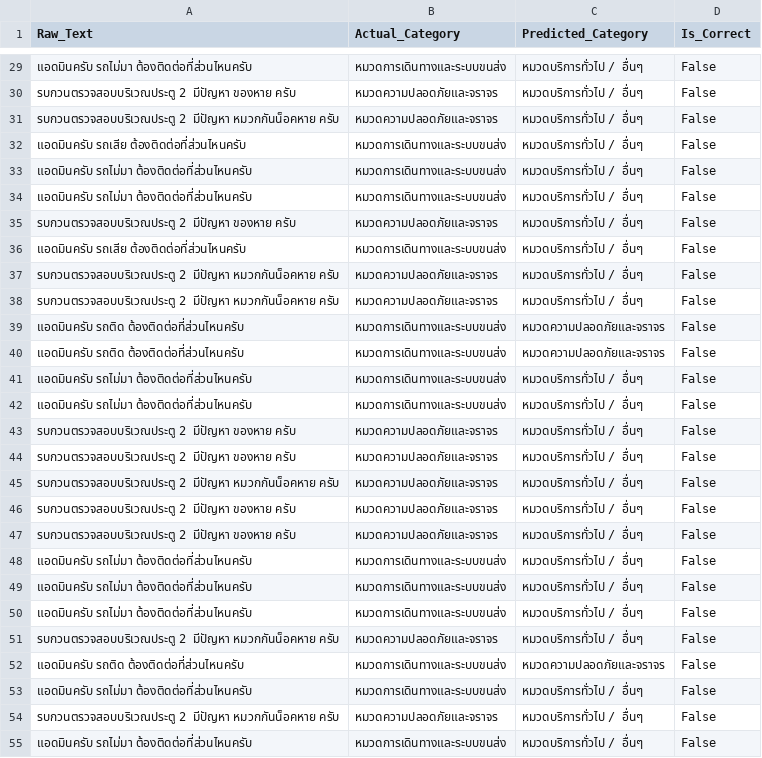
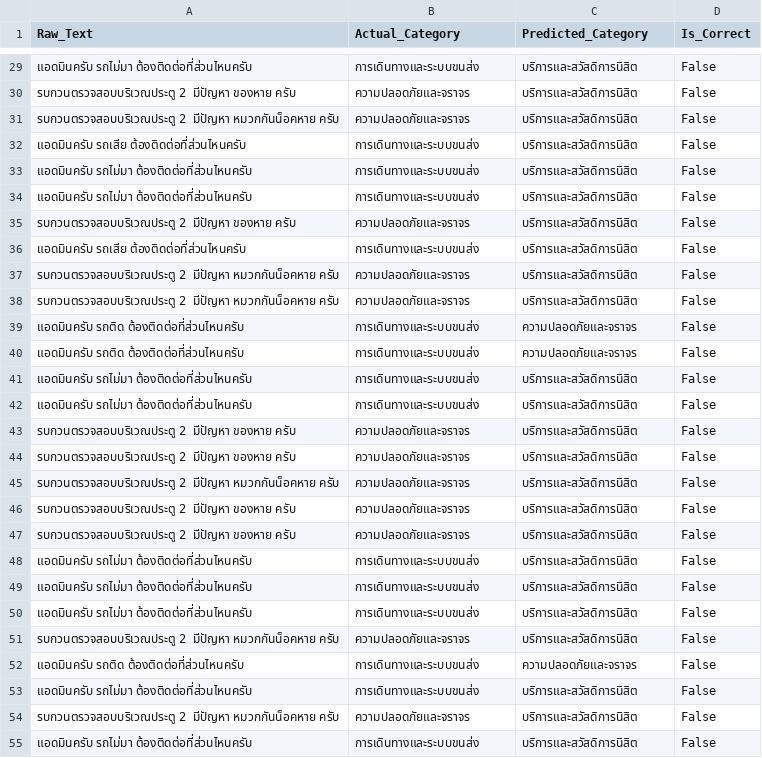
Before and after one commit to Atittaya-Boonchaem/University-Social-Listening-Platform, a CSV file: model/wrong_predictions.csv, drawn as a sheet; only a part is shown, gaps mark what is left out; the diff covers the shown part only.

```diff
--- a/model/wrong_predictions.csv
+++ b/model/wrong_predictions.csv
@@ -29,27 +29,27 @@
-แอดมินครับ รถไม่มา ต้องติดต่อที่ส่วนไหนครับ,หมวดการเดินทางและระบบขนส่ง,หมวดบริการทั่วไป / อื่นๆ,False
-รบกวนตรวจสอบบริเวณประตู 2 มีปัญหา ของหาย ครับ,หมวดความปลอดภัยและจราจร,หมวดบริการทั่วไป / อื่นๆ,False
-รบกวนตรวจสอบบริเวณประตู 2 มีปัญหา หมวกกันน็อคหาย ครับ,หมวดความปลอดภัยและจราจร,หมวดบริการทั่วไป / อื่นๆ,False
-แอดมินครับ รถเสีย ต้องติดต่อที่ส่วนไหนครับ,หมวดการเดินทางและระบบขนส่ง,หมวดบริการทั่วไป / อื่นๆ,False
-แอดมินครับ รถไม่มา ต้องติดต่อที่ส่วนไหนครับ,หมวดการเดินทางและระบบขนส่ง,หมวดบริการทั่วไป / อื่นๆ,False
-แอดมินครับ รถไม่มา ต้องติดต่อที่ส่วนไหนครับ,หมวดการเดินทางและระบบขนส่ง,หมวดบริการทั่วไป / อื่นๆ,False
-รบกวนตรวจสอบบริเวณประตู 2 มีปัญหา ของหาย ครับ,หมวดความปลอดภัยและจราจร,หมวดบริการทั่วไป / อื่นๆ,False
-แอดมินครับ รถเสีย ต้องติดต่อที่ส่วนไหนครับ,หมวดการเดินทางและระบบขนส่ง,หมวดบริการทั่วไป / อื่นๆ,False
-รบกวนตรวจสอบบริเวณประตู 2 มีปัญหา หมวกกันน็อคหาย ครับ,หมวดความปลอดภัยและจราจร,หมวดบริการทั่วไป / อื่นๆ,False
-รบกวนตรวจสอบบริเวณประตู 2 มีปัญหา หมวกกันน็อคหาย ครับ,หมวดความปลอดภัยและจราจร,หมวดบริการทั่วไป / อื่นๆ,False
-แอดมินครับ รถติด ต้องติดต่อที่ส่วนไหนครับ,หมวดการเดินทางและระบบขนส่ง,หมวดความปลอดภัยและจราจร,False
-แอดมินครับ รถติด ต้องติดต่อที่ส่วนไหนครับ,หมวดการเดินทางและระบบขนส่ง,หมวดความปลอดภัยและจราจร,False
-แอดมินครับ รถไม่มา ต้องติดต่อที่ส่วนไหนครับ,หมวดการเดินทางและระบบขนส่ง,หมวดบริการทั่วไป / อื่นๆ,False
-แอดมินครับ รถไม่มา ต้องติดต่อที่ส่วนไหนครับ,หมวดการเดินทางและระบบขนส่ง,หมวดบริการทั่วไป / อื่นๆ,False
-รบกวนตรวจสอบบริเวณประตู 2 มีปัญหา ของหาย ครับ,หมวดความปลอดภัยและจราจร,หมวดบริการทั่วไป / อื่นๆ,False
-รบกวนตรวจสอบบริเวณประตู 2 มีปัญหา ของหาย ครับ,หมวดความปลอดภัยและจราจร,หมวดบริการทั่วไป / อื่นๆ,False
-รบกวนตรวจสอบบริเวณประตู 2 มีปัญหา หมวกกันน็อคหาย ครับ,หมวดความปลอดภัยและจราจร,หมวดบริการทั่วไป / อื่นๆ,False
-รบกวนตรวจสอบบริเวณประตู 2 มีปัญหา ของหาย ครับ,หมวดความปลอดภัยและจราจร,หมวดบริการทั่วไป / อื่นๆ,False
-รบกวนตรวจสอบบริเวณประตู 2 มีปัญหา ของหาย ครับ,หมวดความปลอดภัยและจราจร,หมวดบริการทั่วไป / อื่นๆ,False
-แอดมินครับ รถไม่มา ต้องติดต่อที่ส่วนไหนครับ,หมวดการเดินทางและระบบขนส่ง,หมวดบริการทั่วไป / อื่นๆ,False
-แอดมินครับ รถไม่มา ต้องติดต่อที่ส่วนไหนครับ,หมวดการเดินทางและระบบขนส่ง,หมวดบริการทั่วไป / อื่นๆ,False
-แอดมินครับ รถไม่มา ต้องติดต่อที่ส่วนไหนครับ,หมวดการเดินทางและระบบขนส่ง,หมวดบริการทั่วไป / อื่นๆ,False
-รบกวนตรวจสอบบริเวณประตู 2 มีปัญหา หมวกกันน็อคหาย ครับ,หมวดความปลอดภัยและจราจร,หมวดบริการทั่วไป / อื่นๆ,False
-แอดมินครับ รถติด ต้องติดต่อที่ส่วนไหนครับ,หมวดการเดินทางและระบบขนส่ง,หมวดความปลอดภัยและจราจร,False
-แอดมินครับ รถไม่มา ต้องติดต่อที่ส่วนไหนครับ,หมวดการเดินทางและระบบขนส่ง,หมวดบริการทั่วไป / อื่นๆ,False
-รบกวนตรวจสอบบริเวณประตู 2 มีปัญหา หมวกกันน็อคหาย ครับ,หมวดความปลอดภัยและจราจร,หมวดบริการทั่วไป / อื่นๆ,False
-แอดมินครับ รถไม่มา ต้องติดต่อที่ส่วนไหนครับ,หมวดการเดินทางและระบบขนส่ง,หมวดบริการทั่วไป / อื่นๆ,False
+แอดมินครับ รถไม่มา ต้องติดต่อที่ส่วนไหนครับ,การเดินทางและระบบขนส่ง,บริการและสวัสดิการนิสิต,False
+รบกวนตรวจสอบบริเวณประตู 2 มีปัญหา ของหาย ครับ,ความปลอดภัยและจราจร,บริการและสวัสดิการนิสิต,False
+รบกวนตรวจสอบบริเวณประตู 2 มีปัญหา หมวกกันน็อคหาย ครับ,ความปลอดภัยและจราจร,บริการและสวัสดิการนิสิต,False
+แอดมินครับ รถเสีย ต้องติดต่อที่ส่วนไหนครับ,การเดินทางและระบบขนส่ง,บริการและสวัสดิการนิสิต,False
+แอดมินครับ รถไม่มา ต้องติดต่อที่ส่วนไหนครับ,การเดินทางและระบบขนส่ง,บริการและสวัสดิการนิสิต,False
+แอดมินครับ รถไม่มา ต้องติดต่อที่ส่วนไหนครับ,การเดินทางและระบบขนส่ง,บริการและสวัสดิการนิสิต,False
+รบกวนตรวจสอบบริเวณประตู 2 มีปัญหา ของหาย ครับ,ความปลอดภัยและจราจร,บริการและสวัสดิการนิสิต,False
+แอดมินครับ รถเสีย ต้องติดต่อที่ส่วนไหนครับ,การเดินทางและระบบขนส่ง,บริการและสวัสดิการนิสิต,False
+รบกวนตรวจสอบบริเวณประตู 2 มีปัญหา หมวกกันน็อคหาย ครับ,ความปลอดภัยและจราจร,บริการและสวัสดิการนิสิต,False
+รบกวนตรวจสอบบริเวณประตู 2 มีปัญหา หมวกกันน็อคหาย ครับ,ความปลอดภัยและจราจร,บริการและสวัสดิการนิสิต,False
+แอดมินครับ รถติด ต้องติดต่อที่ส่วนไหนครับ,การเดินทางและระบบขนส่ง,ความปลอดภัยและจราจร,False
+แอดมินครับ รถติด ต้องติดต่อที่ส่วนไหนครับ,การเดินทางและระบบขนส่ง,ความปลอดภัยและจราจร,False
+แอดมินครับ รถไม่มา ต้องติดต่อที่ส่วนไหนครับ,การเดินทางและระบบขนส่ง,บริการและสวัสดิการนิสิต,False
+แอดมินครับ รถไม่มา ต้องติดต่อที่ส่วนไหนครับ,การเดินทางและระบบขนส่ง,บริการและสวัสดิการนิสิต,False
+รบกวนตรวจสอบบริเวณประตู 2 มีปัญหา ของหาย ครับ,ความปลอดภัยและจราจร,บริการและสวัสดิการนิสิต,False
+รบกวนตรวจสอบบริเวณประตู 2 มีปัญหา ของหาย ครับ,ความปลอดภัยและจราจร,บริการและสวัสดิการนิสิต,False
+รบกวนตรวจสอบบริเวณประตู 2 มีปัญหา หมวกกันน็อคหาย ครับ,ความปลอดภัยและจราจร,บริการและสวัสดิการนิสิต,False
+รบกวนตรวจสอบบริเวณประตู 2 มีปัญหา ของหาย ครับ,ความปลอดภัยและจราจร,บริการและสวัสดิการนิสิต,False
+รบกวนตรวจสอบบริเวณประตู 2 มีปัญหา ของหาย ครับ,ความปลอดภัยและจราจร,บริการและสวัสดิการนิสิต,False
+แอดมินครับ รถไม่มา ต้องติดต่อที่ส่วนไหนครับ,การเดินทางและระบบขนส่ง,บริการและสวัสดิการนิสิต,False
+แอดมินครับ รถไม่มา ต้องติดต่อที่ส่วนไหนครับ,การเดินทางและระบบขนส่ง,บริการและสวัสดิการนิสิต,False
+แอดมินครับ รถไม่มา ต้องติดต่อที่ส่วนไหนครับ,การเดินทางและระบบขนส่ง,บริการและสวัสดิการนิสิต,False
+รบกวนตรวจสอบบริเวณประตู 2 มีปัญหา หมวกกันน็อคหาย ครับ,ความปลอดภัยและจราจร,บริการและสวัสดิการนิสิต,False
+แอดมินครับ รถติด ต้องติดต่อที่ส่วนไหนครับ,การเดินทางและระบบขนส่ง,ความปลอดภัยและจราจร,False
+แอดมินครับ รถไม่มา ต้องติดต่อที่ส่วนไหนครับ,การเดินทางและระบบขนส่ง,บริการและสวัสดิการนิสิต,False
+รบกวนตรวจสอบบริเวณประตู 2 มีปัญหา หมวกกันน็อคหาย ครับ,ความปลอดภัยและจราจร,บริการและสวัสดิการนิสิต,False
+แอดมินครับ รถไม่มา ต้องติดต่อที่ส่วนไหนครับ,การเดินทางและระบบขนส่ง,บริการและสวัสดิการนิสิต,False
```
Also changed, not shown: 60 edited cells elsewhere in this file, model/test_dataset_1500.csv, university_social_listening/ai_data/models/test_dataset_1500.csv, 9 other files.
